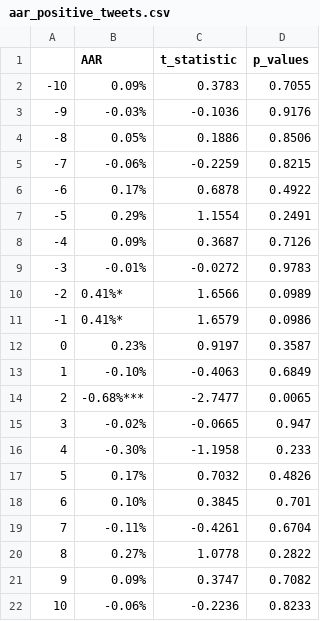
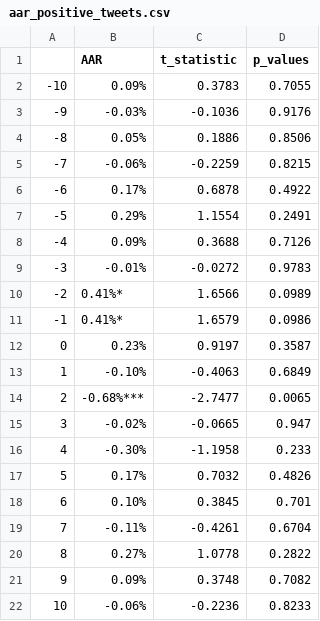
Before and after one commit to OrangeXia2013/TrumpTweetsProject, a CSV file: event_study/aar_positive_tweets.csv, drawn as a sheet.

```diff
--- a/event_study/aar_positive_tweets.csv
+++ b/event_study/aar_positive_tweets.csv
@@ -7,3 +7,3 @@
 -5,0.29%,1.1554,0.2491
--4,0.09%,0.3687,0.7126
+-4,0.09%,0.3688,0.7126
 -3,-0.01%,-0.0272,0.9783
@@ -20,3 +20,3 @@
 8,0.27%,1.0778,0.2822
-9,0.09%,0.3747,0.7082
+9,0.09%,0.3748,0.7082
 10,-0.06%,-0.2236,0.8233
```
Also changed, not shown: event_study/caar_negative_tweets.csv, event_study/caar_positive_tweets.csv, 17 other files.
